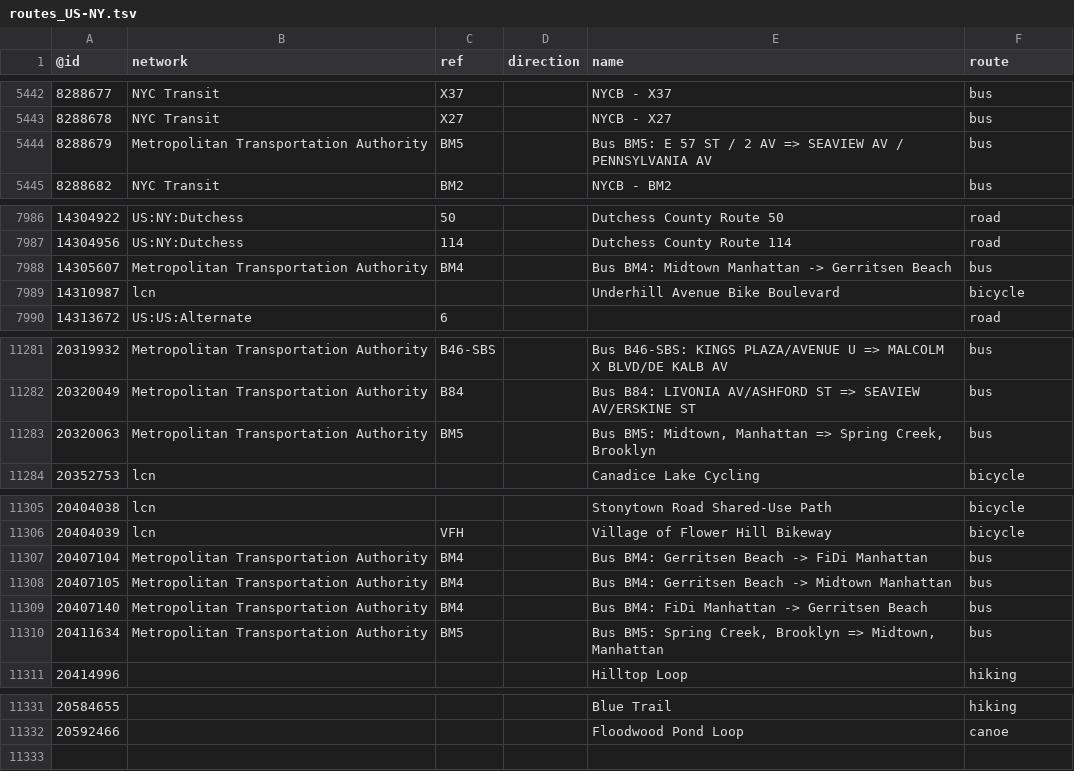
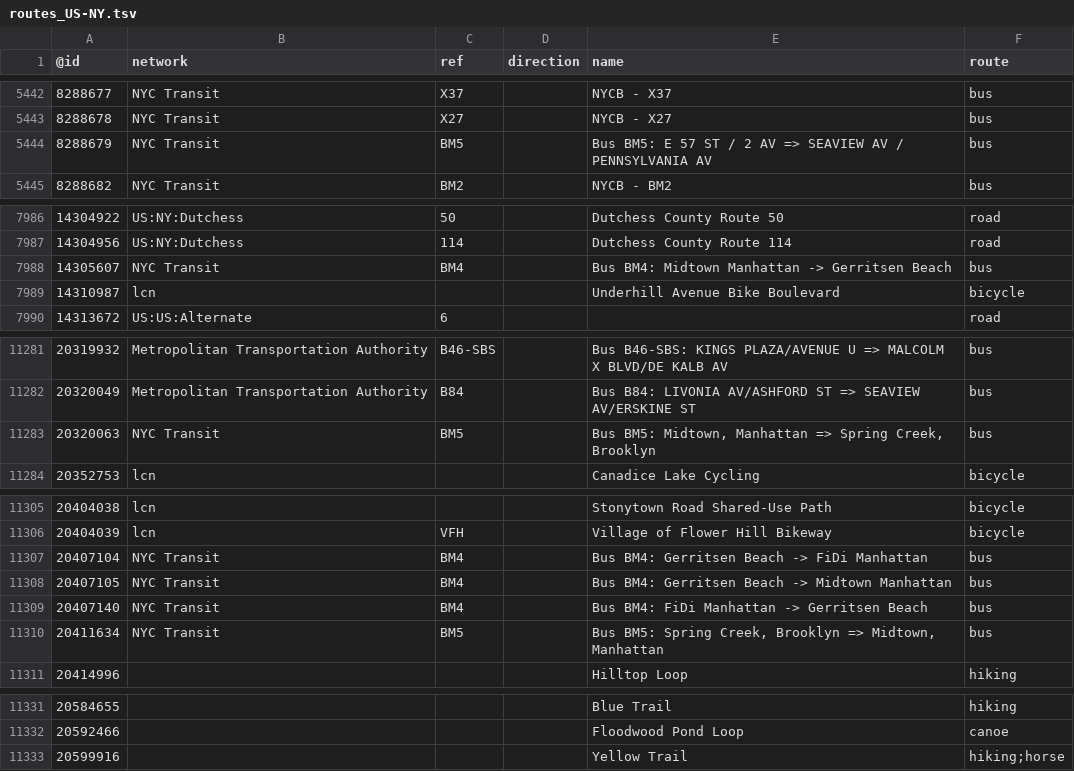
Before and after one commit to nickrsan/osm-us-route-relation-changes, a TSV file: tsv/routes_US-NY.tsv, drawn as a sheet; only a part is shown, gaps mark what is left out.

```diff
--- a/tsv/routes_US-NY.tsv
+++ b/tsv/routes_US-NY.tsv
@@ -5443,3 +5443,3 @@
 8288678	NYC Transit	X27		NYCB - X27	bus
-8288679	Metropolitan Transportation Authority	BM5		Bus BM5: E 57 ST / 2 AV => SEAVIEW AV / PENNSYLVANIA AV	bus
+8288679	NYC Transit	BM5		Bus BM5: E 57 ST / 2 AV => SEAVIEW AV / PENNSYLVANIA AV	bus
 8288682	NYC Transit	BM2		NYCB - BM2	bus
@@ -7987,3 +7987,3 @@
 14304956	US:NY:Dutchess	114		Dutchess County Route 114	road
-14305607	Metropolitan Transportation Authority	BM4		Bus BM4: Midtown Manhattan -> Gerritsen Beach	bus
+14305607	NYC Transit	BM4		Bus BM4: Midtown Manhattan -> Gerritsen Beach	bus
 14310987	lcn			Underhill Avenue Bike Boulevard	bicycle
@@ -11282,3 +11282,3 @@
 20320049	Metropolitan Transportation Authority	B84		Bus B84: LIVONIA AV/ASHFORD ST => SEAVIEW AV/ERSKINE ST	bus
-20320063	Metropolitan Transportation Authority	BM5		"Bus BM5: Midtown, Manhattan => Spring Creek, Brooklyn"	bus
+20320063	NYC Transit	BM5		"Bus BM5: Midtown, Manhattan => Spring Creek, Brooklyn"	bus
 20352753	lcn			Canadice Lake Cycling	bicycle
@@ -11306,6 +11306,6 @@
 20404039	lcn	VFH		Village of Flower Hill Bikeway	bicycle
-20407104	Metropolitan Transportation Authority	BM4		Bus BM4: Gerritsen Beach -> FiDi Manhattan	bus
-20407105	Metropolitan Transportation Authority	BM4		Bus BM4: Gerritsen Beach -> Midtown Manhattan	bus
-20407140	Metropolitan Transportation Authority	BM4		Bus BM4: FiDi Manhattan -> Gerritsen Beach	bus
-20411634	Metropolitan Transportation Authority	BM5		"Bus BM5: Spring Creek, Brooklyn => Midtown, Manhattan"	bus
+20407104	NYC Transit	BM4		Bus BM4: Gerritsen Beach -> FiDi Manhattan	bus
+20407105	NYC Transit	BM4		Bus BM4: Gerritsen Beach -> Midtown Manhattan	bus
+20407140	NYC Transit	BM4		Bus BM4: FiDi Manhattan -> Gerritsen Beach	bus
+20411634	NYC Transit	BM5		"Bus BM5: Spring Creek, Brooklyn => Midtown, Manhattan"	bus
 20414996				Hilltop Loop	hiking
@@ -11332 +11332,2 @@
 20592466				Floodwood Pond Loop	canoe
+20599916				Yellow Trail	hiking;horse
```
Also changed, not shown: tsv/routes_US-AZ.tsv, tsv/routes_US-CA.tsv.
